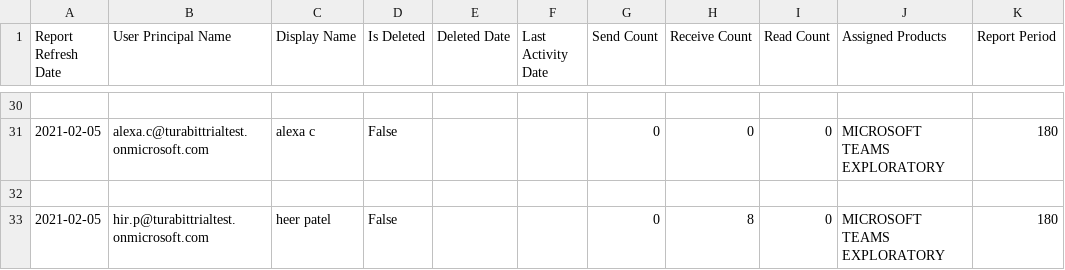
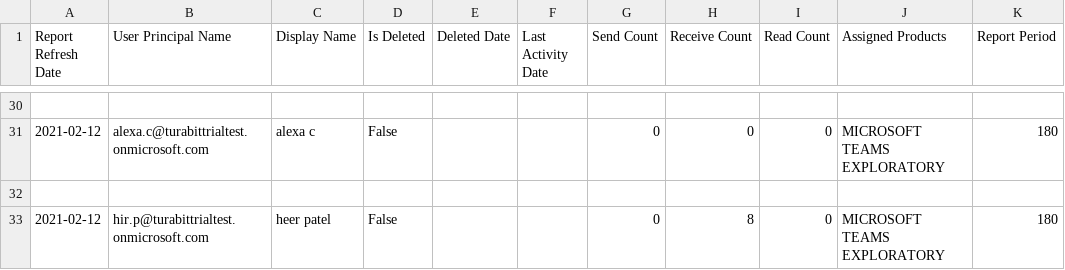
Before and after one commit to savanismit/Integrating-Graph-APIs, a CSV file: app/ userActivity.csv, drawn as a sheet; only a part is shown, gaps mark what is left out; the diff covers the shown part only.

```diff
--- a/app/ userActivity.csv
+++ b/app/ userActivity.csv
@@ -30,4 +30,4 @@ Report Refresh Date,User Principal Name,Display Name,Is Deleted,Deleted Date,Las
 
-2021-02-05,alexa.c@turabittrialtest.onmicrosoft.com,alexa c,False,,,0,0,0,MICROSOFT TEAMS EXPLORATORY,180
+2021-02-12,alexa.c@turabittrialtest.onmicrosoft.com,alexa c,False,,,0,0,0,MICROSOFT TEAMS EXPLORATORY,180
 
-2021-02-05,hir.p@turabittrialtest.onmicrosoft.com,heer patel,False,,,0,8,0,MICROSOFT TEAMS EXPLORATORY,180
+2021-02-12,hir.p@turabittrialtest.onmicrosoft.com,heer patel,False,,,0,8,0,MICROSOFT TEAMS EXPLORATORY,180
```
Also changed, not shown: 19 edited cells elsewhere in this file, app/ userActivityCount.csv, 8 other files.
